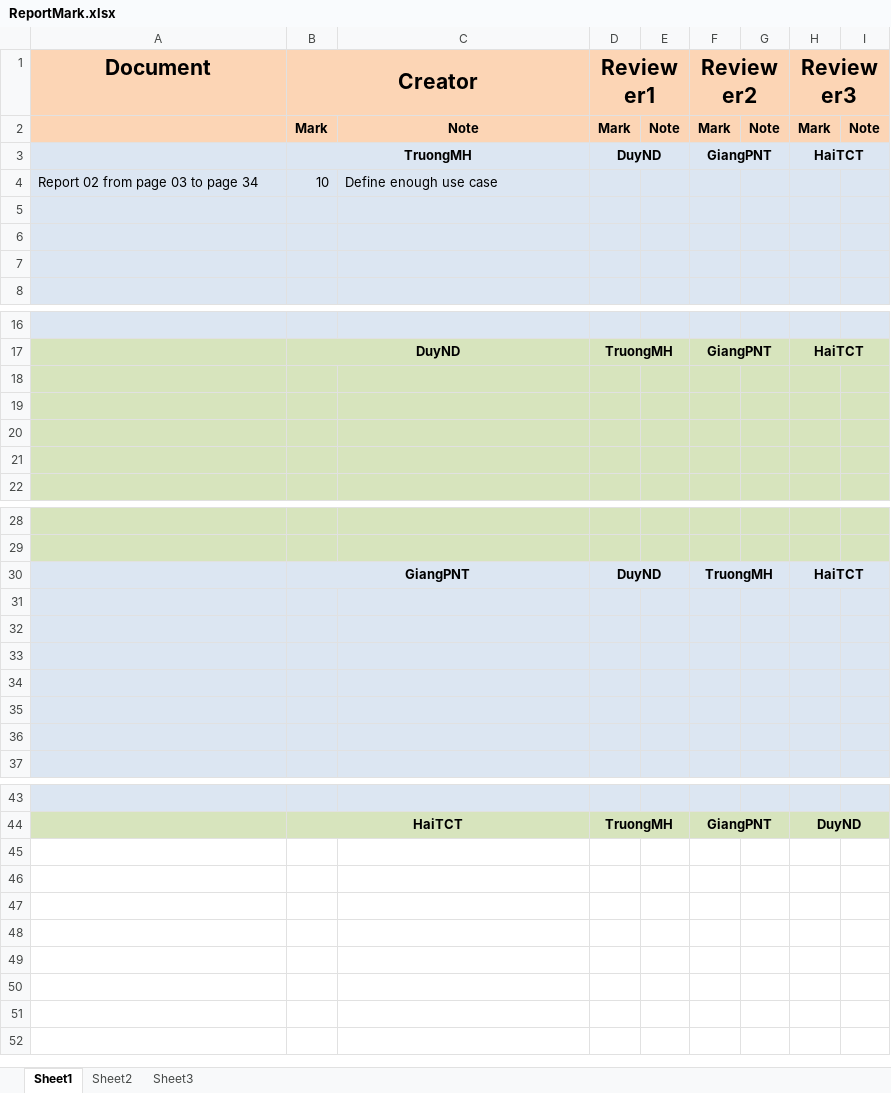
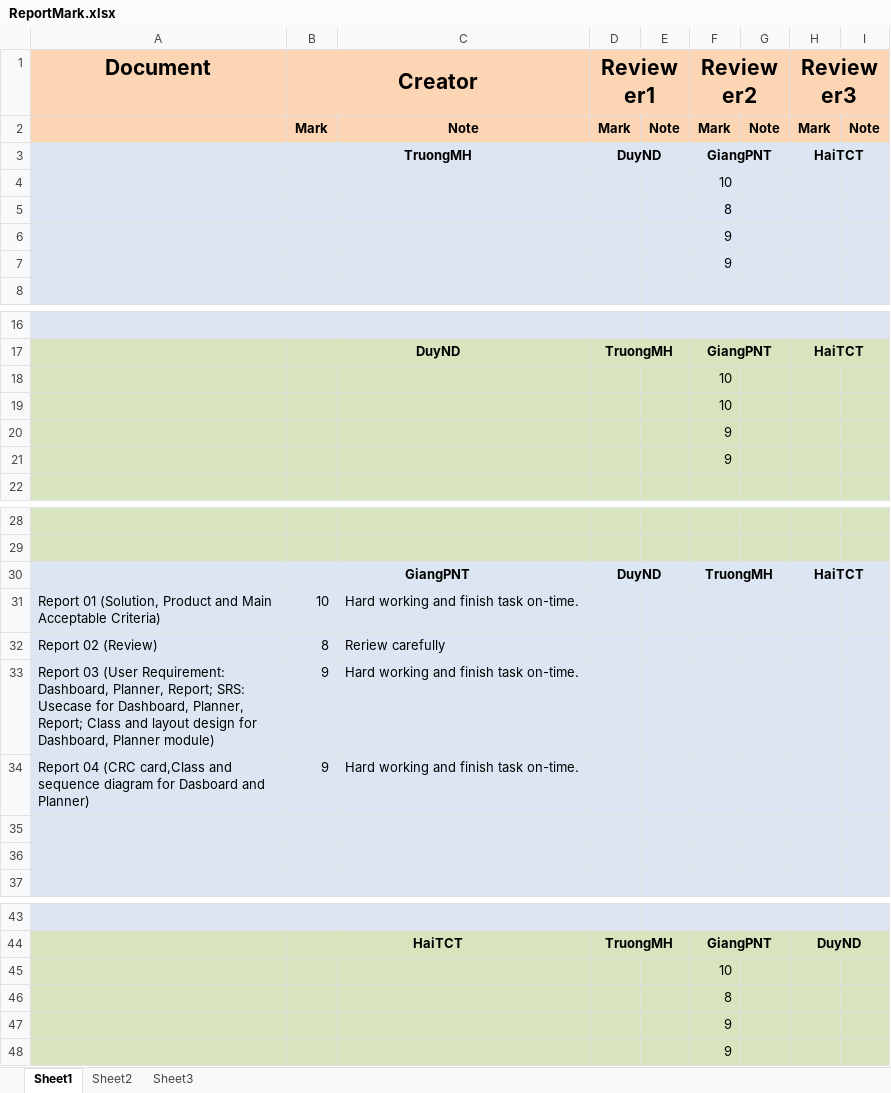
Before and after one commit to gofpattern/oopms, an Excel workbook: Document/Report/ReportMark.xlsx, sheet Sheet1, drawn as a sheet; only a part is shown, gaps mark what is left out; values as stored, in another font and other column widths than the file's, no borders; removed rows and columns are numbered as before the commit, all else as after; the diff names each change by its address in the sheet, - before the commit and + after, or states it on an @@ line.

Commit message:
GiangPNT

```diff
--- a/Document/Report/ReportMark.xlsx (sheet Sheet1)
+++ b/Document/Report/ReportMark.xlsx (sheet Sheet1)
-row 4: Report 02 from page 03 to page 34 | 10 | Define enough use case
-F4 (Reviewer2): (empty)
+F4 (Reviewer2): 10
-F5 (Reviewer2): (empty)
+F5 (Reviewer2): 8
-F6 (Reviewer2): (empty)
+F6 (Reviewer2): 9
+row 7:  |  |  |  |  | 9
-F18:F19 (Reviewer2): (empty)
+F18:F19 (Reviewer2): 10
-F20:F21 (Reviewer2): (empty)
+F20:F21 (Reviewer2): 9
-row 31: (empty)
+row 31: Report 01 (Solution, Product and Main Acceptable Criteria) | 10 | Hard working and finish task on-time.
-row 32: (empty)
+row 32: Report 02 (Review) | 8 | Reriew carefully
-row 33: (empty)
+row 33: Report 03 (User Requirement: Dashboard, Planner, Report; SRS: Usecase for Dashboard, Planner, Report; Class and layout design for Dashboard, Planner module) | 9 | Hard working and finish task on-time.
-row 34: (empty)
+row 34: Report 04 (CRC card,Class and sequence diagram for Dasboard and Planner) | 9 | Hard working and finish task on-time.
+row 45:  |  |  |  |  | 10
+row 46:  |  |  |  |  | 8
+row 47:  |  |  |  |  | 9
+row 48:  |  |  |  |  | 9
```
